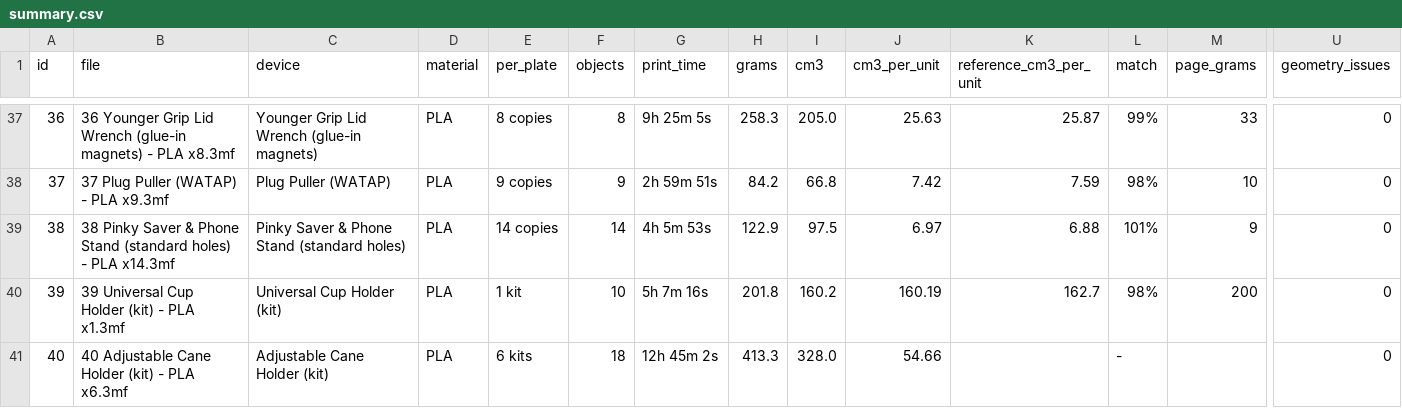
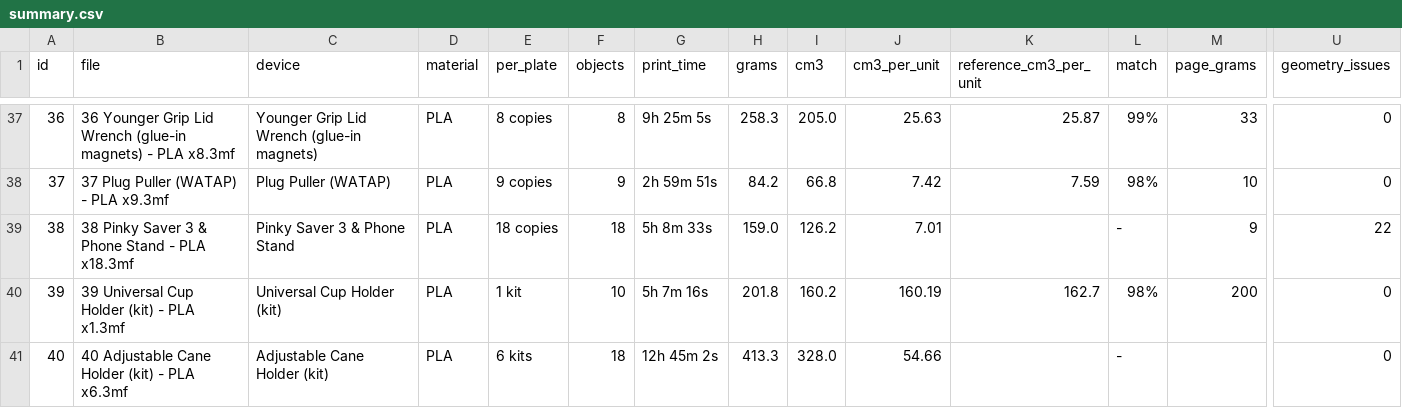
Before and after one commit to MakeAbleFoundation/MakeAble-Device-Catalog, a CSV file: Validation/summary.csv, drawn as a sheet; only a part is shown, gaps mark what is left out; the diff names each change by its address in the sheet, - before the commit and + after, or states it on an @@ line.

```diff
--- a/Validation/summary.csv
+++ b/Validation/summary.csv
-B39 (file): …Pinky Saver & Phone Stand (standard holes) - PLA x14.3mf
+B39 (file): …Pinky Saver 3 & Phone Stand - PLA x18.3mf
-C39 (device): Pinky Saver & Phone Stand (standard holes)
+C39 (device): Pinky Saver 3 & Phone Stand
-E39 (per_plate): 14 copies
+E39 (per_plate): 18 copies
-F39 (objects): 14
+F39 (objects): 18
-G39 (print_time): 4h 5m 53s
+G39 (print_time): 5h 8m 33s
-H39 (grams): 122.9
+H39 (grams): 159.0
-I39 (cm3): 97.5
+I39 (cm3): 126.2
-J39 (cm3_per_unit): 6.97
+J39 (cm3_per_unit): 7.01
-K39 (reference_cm3_per_unit): 6.88
+K39 (reference_cm3_per_unit): (empty)
-L39 (match): 101%
+L39 (match): -
-U39 (geometry_issues): 0
+U39 (geometry_issues): 22
```
Also changed, not shown: 5 other files.
